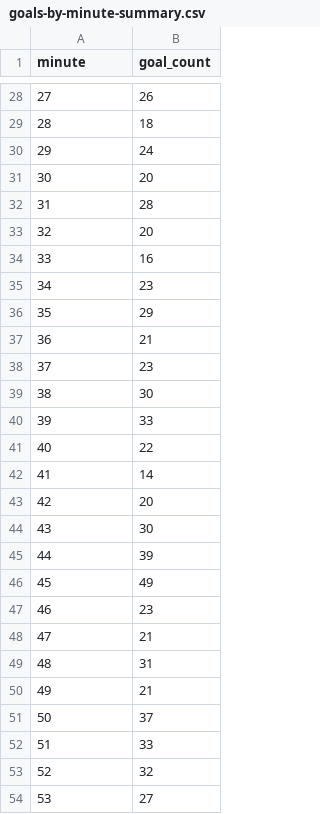
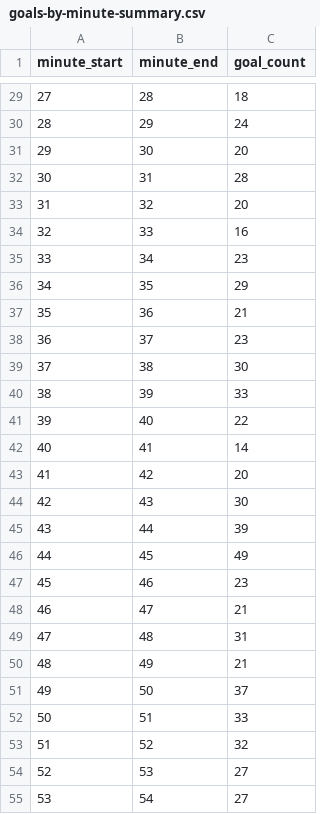
Before and after one commit to datasets/football-datasets, a CSV file: datasets/worldcup/goals-by-minute-summary.csv, drawn as a sheet; only a part is shown, gaps mark what is left out; addresses are those after the commit; the diff covers the shown part only; the diff names each change by its address in the sheet, - before the commit and + after, or states it on an @@ line.

```diff
--- a/datasets/worldcup/goals-by-minute-summary.csv
+++ b/datasets/worldcup/goals-by-minute-summary.csv
+column B (minute_end), rows 29-55: 28 | 29 | 30 | 31 | 32 | 33 | 34 | 35 | 36 | 37 | 38 | 39 | 40 | 41 | 42 | 43 | 44 | 45 | 46 | 47 | 48 | 49 | 50 | 51 | 52 | 53 | 54
-A1: minute
+A1: minute_start
-C29 (goal_count): 26
+C29 (goal_count): 18
-C30 (goal_count): 18
+C30 (goal_count): 24
-C31 (goal_count): 24
+C31 (goal_count): 20
-C32 (goal_count): 20
+C32 (goal_count): 28
-C33 (goal_count): 28
+C33 (goal_count): 20
-C34 (goal_count): 20
+C34 (goal_count): 16
-C35 (goal_count): 16
+C35 (goal_count): 23
-C36 (goal_count): 23
+C36 (goal_count): 29
-C37 (goal_count): 29
+C37 (goal_count): 21
-C38 (goal_count): 21
+C38 (goal_count): 23
-C39 (goal_count): 23
+C39 (goal_count): 30
-C40 (goal_count): 30
+C40 (goal_count): 33
-C41 (goal_count): 33
+C41 (goal_count): 22
-C42 (goal_count): 22
+C42 (goal_count): 14
-C43 (goal_count): 14
+C43 (goal_count): 20
-C44 (goal_count): 20
+C44 (goal_count): 30
-C45 (goal_count): 30
+C45 (goal_count): 39
-C46 (goal_count): 39
+C46 (goal_count): 49
-C47 (goal_count): 49
+C47 (goal_count): 23
-C48 (goal_count): 23
+C48 (goal_count): 21
-C49 (goal_count): 21
+C49 (goal_count): 31
-C50 (goal_count): 31
+C50 (goal_count): 21
-C51 (goal_count): 21
+C51 (goal_count): 37
-C52 (goal_count): 37
+C52 (goal_count): 33
-C53 (goal_count): 33
+C53 (goal_count): 32
-C54 (goal_count): 32
+C54 (goal_count): 27
```
Also changed, not shown: 1 added row, 1 removed row and 60 edited cells elsewhere in this file, datasets/worldcup/tournament-appearances.csv, 2 other files.
